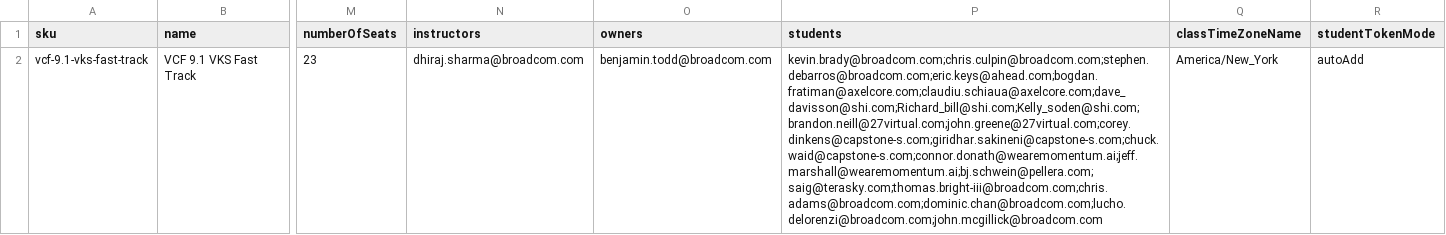
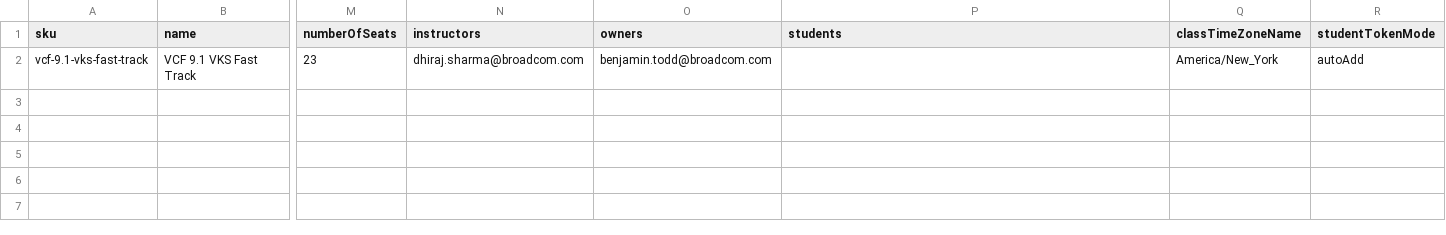
Before and after one commit to benhtodd-bc/vlp.event.management, a CSV file: events/cw.oct.2026/classes/class_creation/vcf-9.1-vks-fast-track.class.bulk.csv, drawn as a sheet; only a part is shown, gaps mark what is left out; the diff names each change by its address in the sheet, - before the commit and + after, or states it on an @@ line.

```diff
--- a/events/cw.oct.2026/classes/class_creation/vcf-9.1-vks-fast-track.class.bulk.csv
+++ b/events/cw.oct.2026/classes/class_creation/vcf-9.1-vks-fast-track.class.bulk.csv
-P2 (students): kevin.brady@broadcom.com;chris.culpin@broadcom.com;stephen.debarros@broadcom.com;eric.keys@ahead.com;bogdan.fratiman@axelcore.com;claudiu.schiaua@axelcore.com;dave_davisson@shi.com;Richard_bill@shi.com;Kelly_soden@shi.com;brandon.neill@27virtual.com;john.greene@27virtual.com;corey.dinkens@capstone-s.com;giridhar.sakineni@capstone-s.com;chuck.waid@capstone-s.com;connor.donath@wearemomentum.ai;jeff.marshall@wearemomentum.ai;bj.schwein@pellera.com;saig@terasky.com;thomas.bright-iii@broadcom.com;chris.adams@broadcom.com;dominic.chan@broadcom.com;lucho.delorenzi@broadcom.com;john.mcgillick@broadcom.com
+P2 (students): (empty)
```
Also changed, not shown: events/cw.oct.2026/classes/class_creation/vcf-upgrade-fast-track---g1.class.bulk.csv, events/cw.oct.2026/classes/class_creation/vcf-upgrade-fast-track---g2.class.bulk.csv, 16 other files.
